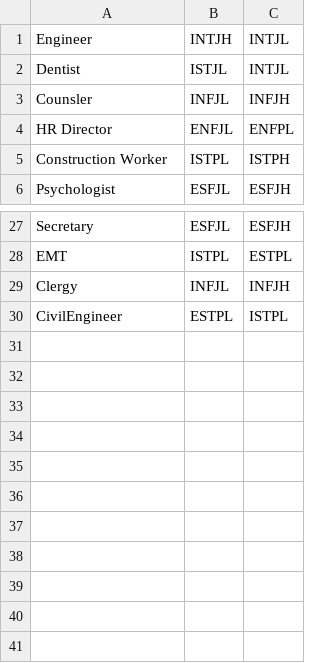
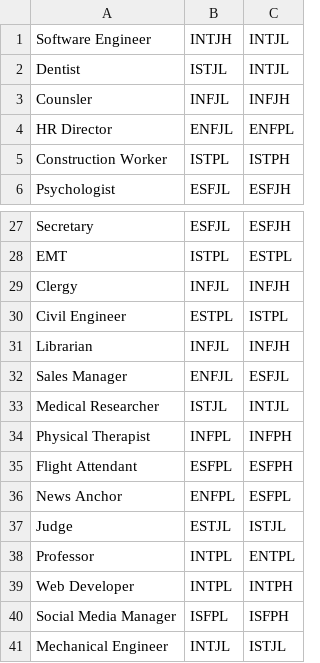
Before and after one commit to Matthew-Micale/MBTI-Java, a CSV file: b2.csv, drawn as a sheet; only a part is shown, gaps mark what is left out; the diff names each change by its address in the sheet, - before the commit and + after, or states it on an @@ line.

Commit message:
Added 10 careers

```diff
--- a/b2.csv
+++ b/b2.csv
-A1: Engineer
+A1: Software Engineer
-A30: CivilEngineer
+A30: Civil Engineer
+row 31: Librarian | INFJL | INFJH
+row 32: Sales Manager | ENFJL | ESFJL
+row 33: Medical Researcher | ISTJL | INTJL
+row 34: Physical Therapist | INFPL | INFPH
+row 35: Flight Attendant | ESFPL | ESFPH
+row 36: News Anchor | ENFPL | ESFPL
+row 37: Judge | ESTJL | ISTJL
+row 38: Professor | INTPL | ENTPL
+row 39: Web Developer | INTPL | INTPH
+row 40: Social Media Manager | ISFPL | ISFPH
+row 41: Mechanical Engineer | INTJL | ISTJL
```
